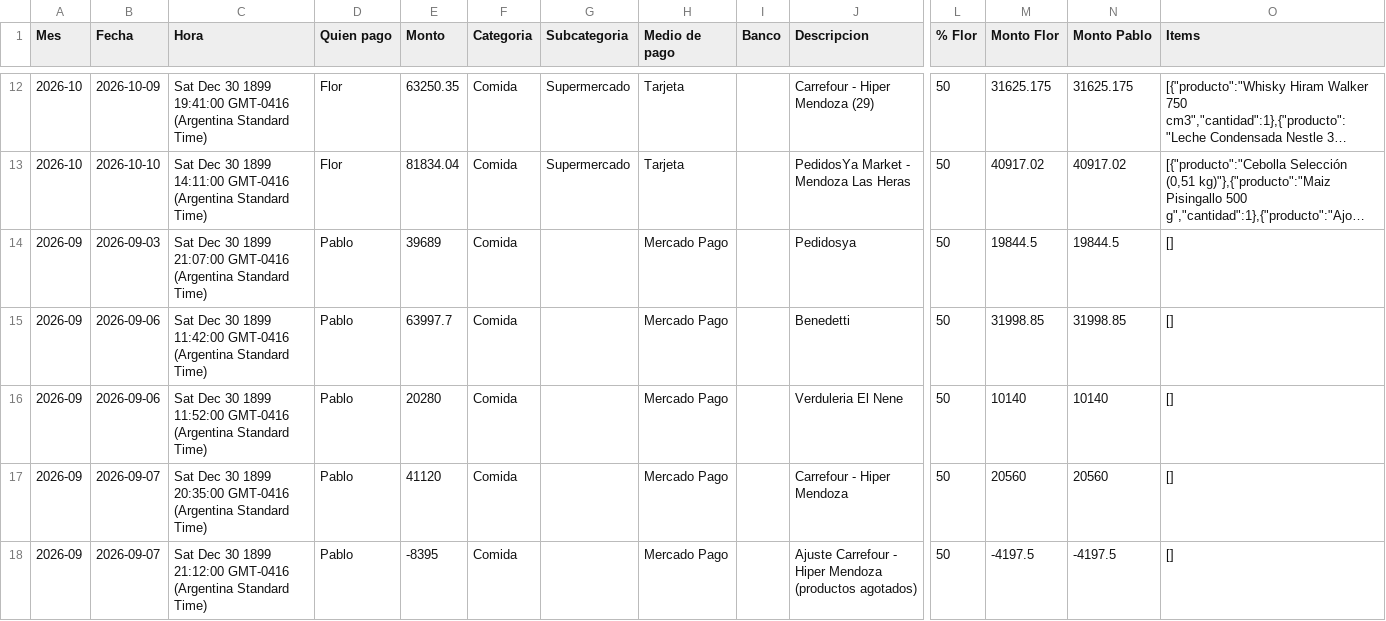
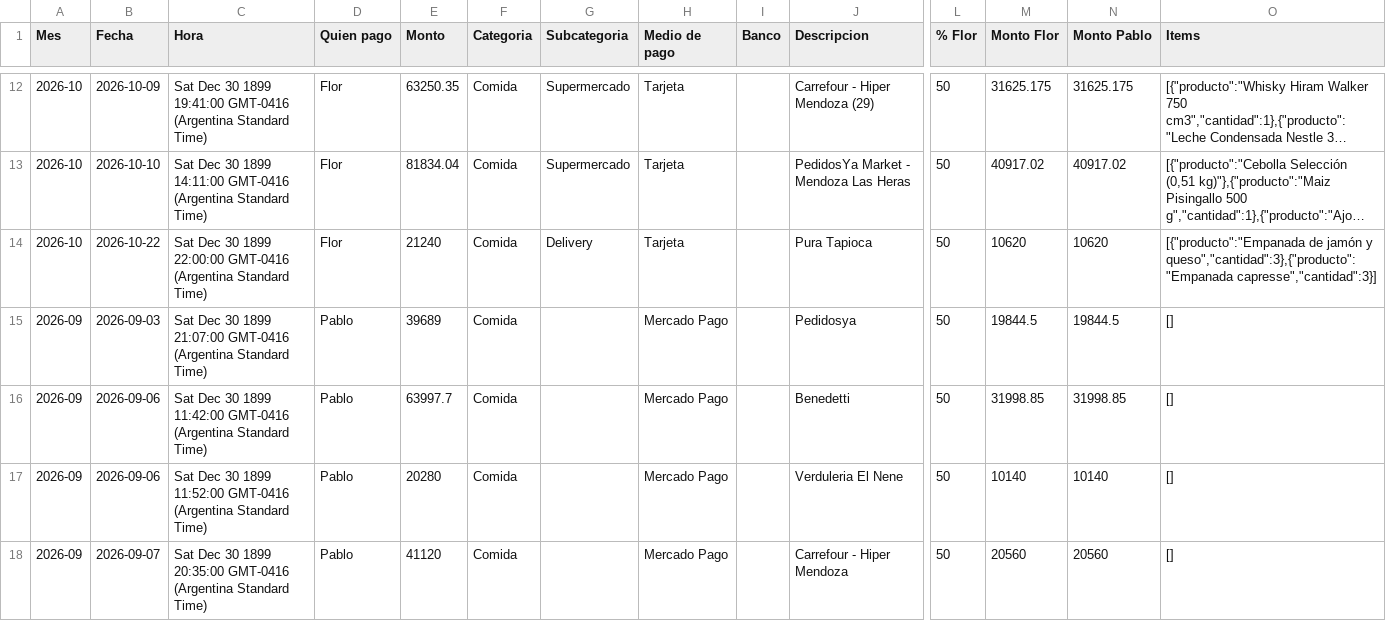
Before and after one commit to jofreflorenciam-art/gastos-flor-pablo, a CSV file: data/backup.csv, drawn as a sheet; only a part is shown, gaps mark what is left out; the shorter side is filled out with more unchanged rows; long unchanged cells end in …; rows hold the shown columns only; the diff names each change by its address in the sheet, - before the commit and + after, or states it on an @@ line.

Commit message:
Backup automático 2026-11-08 11:51

```diff
--- a/data/backup.csv
+++ b/data/backup.csv
+row 14: 2026-10 | 2026-10-22 | Sat Dec 30 1899 22:00:00 GMT-0416 (Argentina Standard Time) | Flor | 21240 | Comida | Delivery | Tarjeta |  | Pura Tapioca | 50 | 10620 | 10620 | [{"producto":"Empanada de jamón y queso","cantidad":3},{"producto":"Empanada capresse","cantidad":3}]
```
